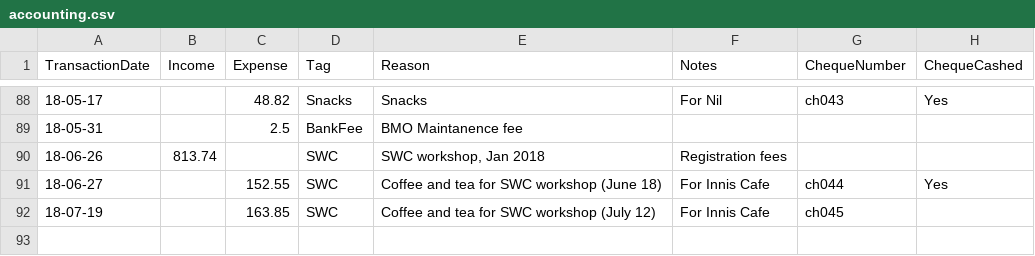
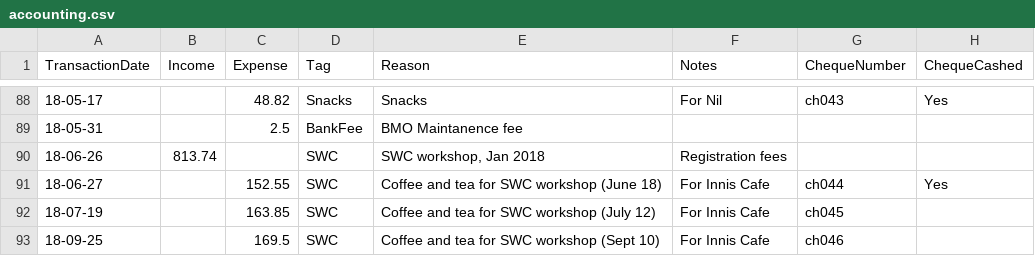
Before and after one commit to UofTCoders/council, a CSV file: treasurer/accounting.csv, drawn as a sheet; only a part is shown, gaps mark what is left out; the diff names each change by its address in the sheet, - before the commit and + after, or states it on an @@ line.

Commit message:
Update accounting

```diff
--- a/treasurer/accounting.csv
+++ b/treasurer/accounting.csv
+row 93: 18-09-25 |  | 169.5 | SWC | Coffee and tea for SWC workshop (Sept 10) | For Innis Cafe | ch046
```
